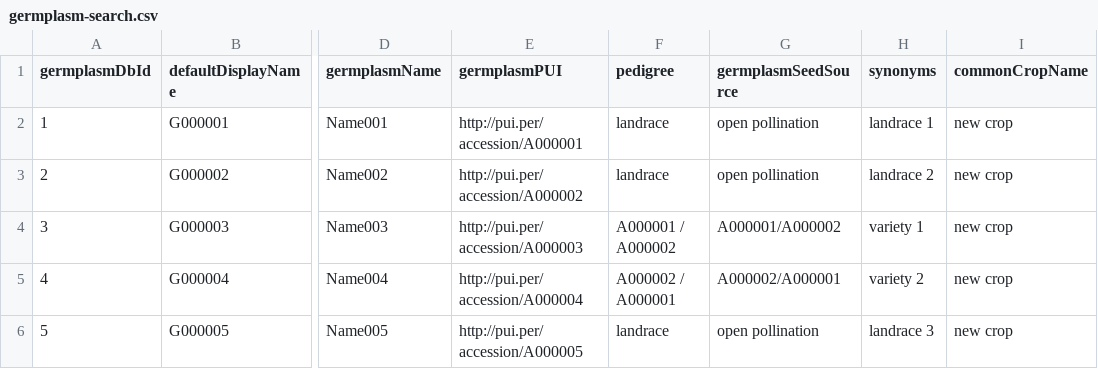
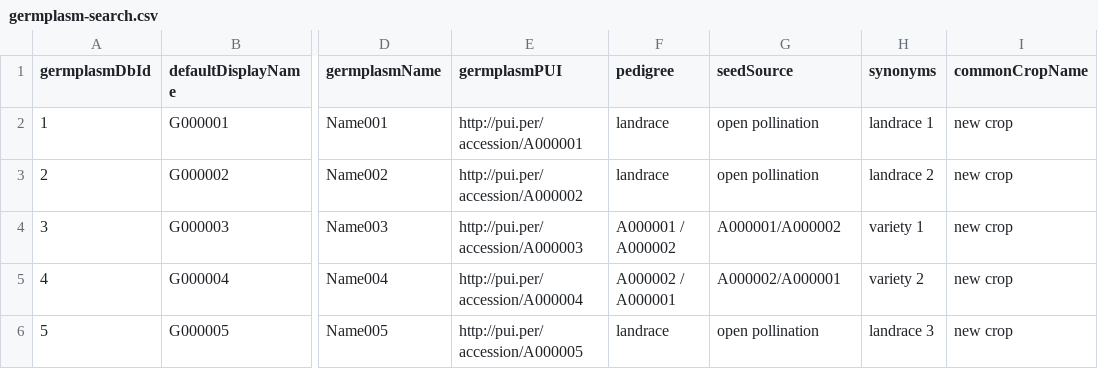
Before and after one commit to CIP-RIU/brapiTS, a CSV file: inst/apps/brapi/data/germplasm-search.csv, drawn as a sheet; only a part is shown, gaps mark what is left out; the diff names each change by its address in the sheet, - before the commit and + after, or states it on an @@ line.

```diff
--- a/inst/apps/brapi/data/germplasm-search.csv
+++ b/inst/apps/brapi/data/germplasm-search.csv
-G1: germplasmSeedSource
+G1: seedSource
```
Also changed, not shown: 1 other file.
